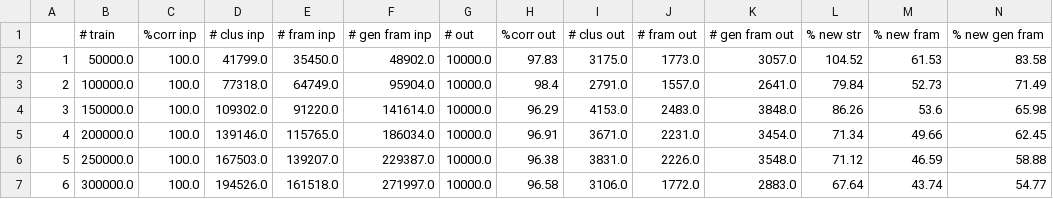
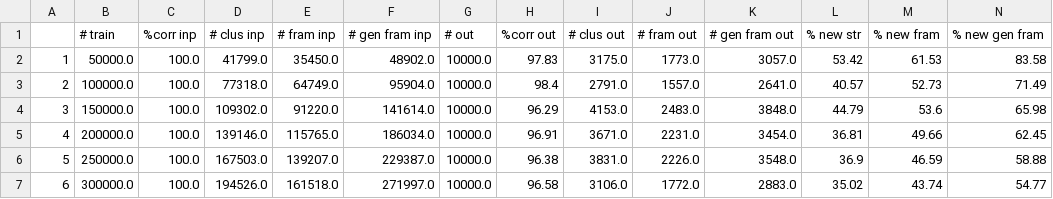
Before and after one commit to frfdnpg/cmd, a CSV file: exp1/analysis1-co-10000.csv, drawn as a sheet.

```diff
--- a/exp1/analysis1-co-10000.csv
+++ b/exp1/analysis1-co-10000.csv
@@ -1,7 +1,7 @@
 ,# train,%corr inp,# clus inp,# fram inp,# gen fram inp,# out,%corr out,# clus out,# fram out,# gen fram out,% new str,% new fram,% new gen fram
-1,50000.0,100.0,41799.0,35450.0,48902.0,10000.0,97.83,3175.0,1773.0,3057.0,104.52,61.53,83.58
-2,100000.0,100.0,77318.0,64749.0,95904.0,10000.0,98.4,2791.0,1557.0,2641.0,79.84,52.73,71.49
-3,150000.0,100.0,109302.0,91220.0,141614.0,10000.0,96.29,4153.0,2483.0,3848.0,86.26,53.6,65.98
-4,200000.0,100.0,139146.0,115765.0,186034.0,10000.0,96.91,3671.0,2231.0,3454.0,71.34,49.66,62.45
-5,250000.0,100.0,167503.0,139207.0,229387.0,10000.0,96.38,3831.0,2226.0,3548.0,71.12,46.59,58.88
-6,300000.0,100.0,194526.0,161518.0,271997.0,10000.0,96.58,3106.0,1772.0,2883.0,67.64,43.74,54.77
+1,50000.0,100.0,41799.0,35450.0,48902.0,10000.0,97.83,3175.0,1773.0,3057.0,53.42,61.53,83.58
+2,100000.0,100.0,77318.0,64749.0,95904.0,10000.0,98.4,2791.0,1557.0,2641.0,40.57,52.73,71.49
+3,150000.0,100.0,109302.0,91220.0,141614.0,10000.0,96.29,4153.0,2483.0,3848.0,44.79,53.6,65.98
+4,200000.0,100.0,139146.0,115765.0,186034.0,10000.0,96.91,3671.0,2231.0,3454.0,36.81,49.66,62.45
+5,250000.0,100.0,167503.0,139207.0,229387.0,10000.0,96.38,3831.0,2226.0,3548.0,36.9,46.59,58.88
+6,300000.0,100.0,194526.0,161518.0,271997.0,10000.0,96.58,3106.0,1772.0,2883.0,35.02,43.74,54.77
```
Also changed, not shown: exp1/analysis1-co-20000.csv, exp1/analysis1-co.csv, 30 other files.
